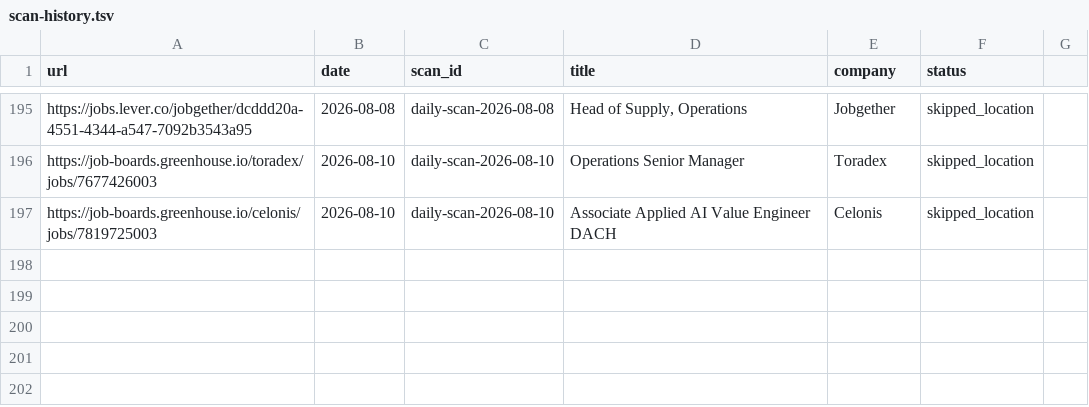
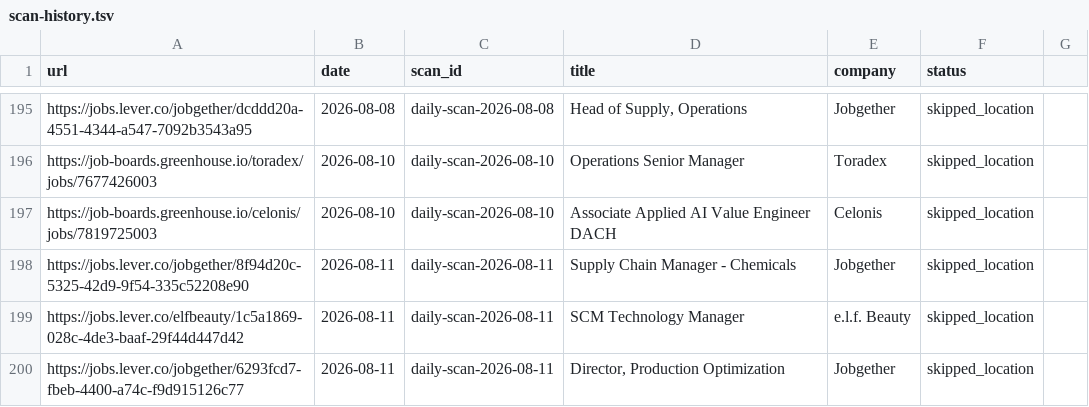
Before and after one commit to jerschwab/career-ops, a TSV file: data/scan-history.tsv, drawn as a sheet; only a part is shown, gaps mark what is left out; the diff names each change by its address in the sheet, - before the commit and + after, or states it on an @@ line.

```diff
--- a/data/scan-history.tsv
+++ b/data/scan-history.tsv
+row 198: https://jobs.lever.co/jobgether/8f94d20c-5325-42d9-9f54-335c52208e90 | 2026-08-11 | daily-scan-2026-08-11 | Supply Chain Manager - Chemicals | Jobgether | skipped_location
+row 199: https://jobs.lever.co/elfbeauty/1c5a1869-028c-4de3-baaf-29f44d447d42 | 2026-08-11 | daily-scan-2026-08-11 | SCM Technology Manager | e.l.f. Beauty | skipped_location
+row 200: https://jobs.lever.co/jobgether/6293fcd7-fbeb-4400-a74c-f9d915126c77 | 2026-08-11 | daily-scan-2026-08-11 | Director, Production Optimization | Jobgether | skipped_location
```
